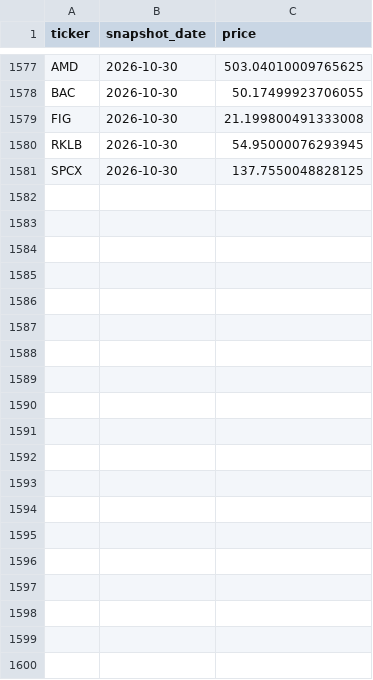
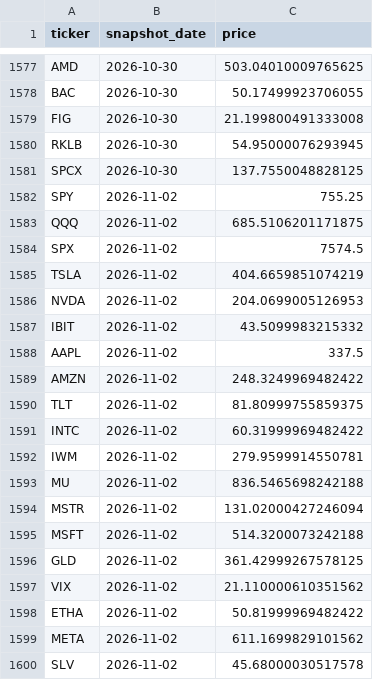
Before and after one commit to vladk-III/Options, a CSV file: daily_data.csv, drawn as a sheet; only a part is shown, gaps mark what is left out; the diff covers the shown part only.

```diff
--- a/daily_data.csv
+++ b/daily_data.csv
@@ -1581 +1581,20 @@ RKLB,2026-10-30,54.95000076293945
 SPCX,2026-10-30,137.7550048828125
+SPY,2026-11-02,755.25
+QQQ,2026-11-02,685.5106201171875
+SPX,2026-11-02,7574.5
+TSLA,2026-11-02,404.6659851074219
+NVDA,2026-11-02,204.0699005126953
+IBIT,2026-11-02,43.5099983215332
+AAPL,2026-11-02,337.5
+AMZN,2026-11-02,248.3249969482422
+TLT,2026-11-02,81.80999755859375
+INTC,2026-11-02,60.31999969482422
+IWM,2026-11-02,279.9599914550781
+MU,2026-11-02,836.5465698242188
+MSTR,2026-11-02,131.02000427246094
+MSFT,2026-11-02,514.3200073242188
+GLD,2026-11-02,361.42999267578125
+VIX,2026-11-02,21.110000610351562
+ETHA,2026-11-02,50.81999969482422
+META,2026-11-02,611.1699829101562
+SLV,2026-11-02,45.68000030517578
```
Also changed, not shown: 13 added rows elsewhere in this file, 2 other files.
